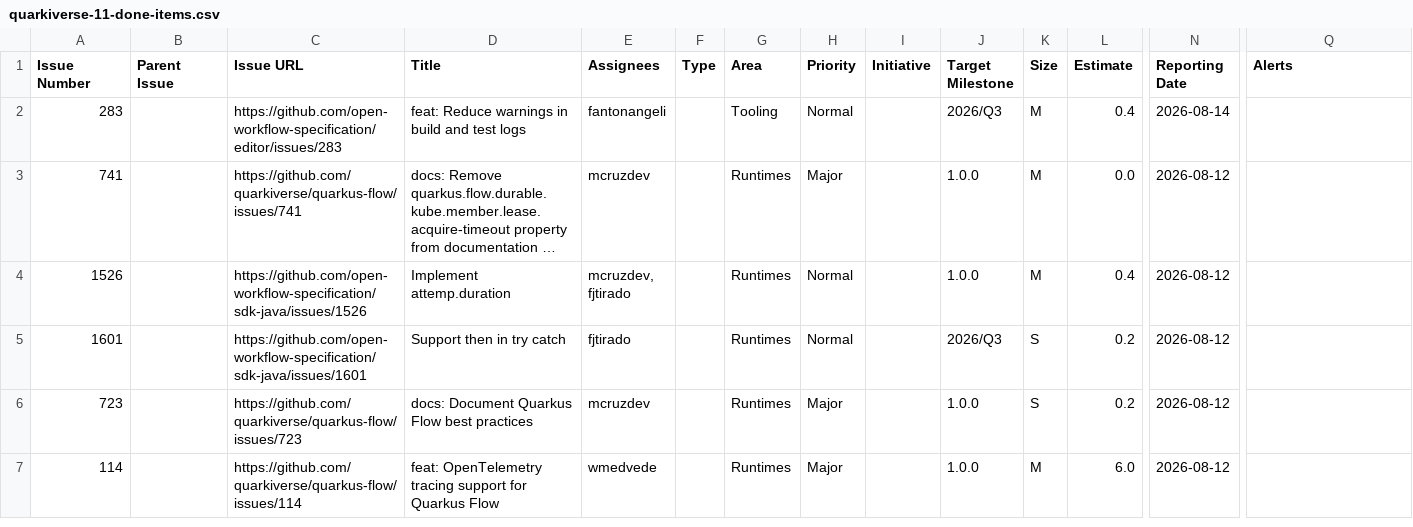
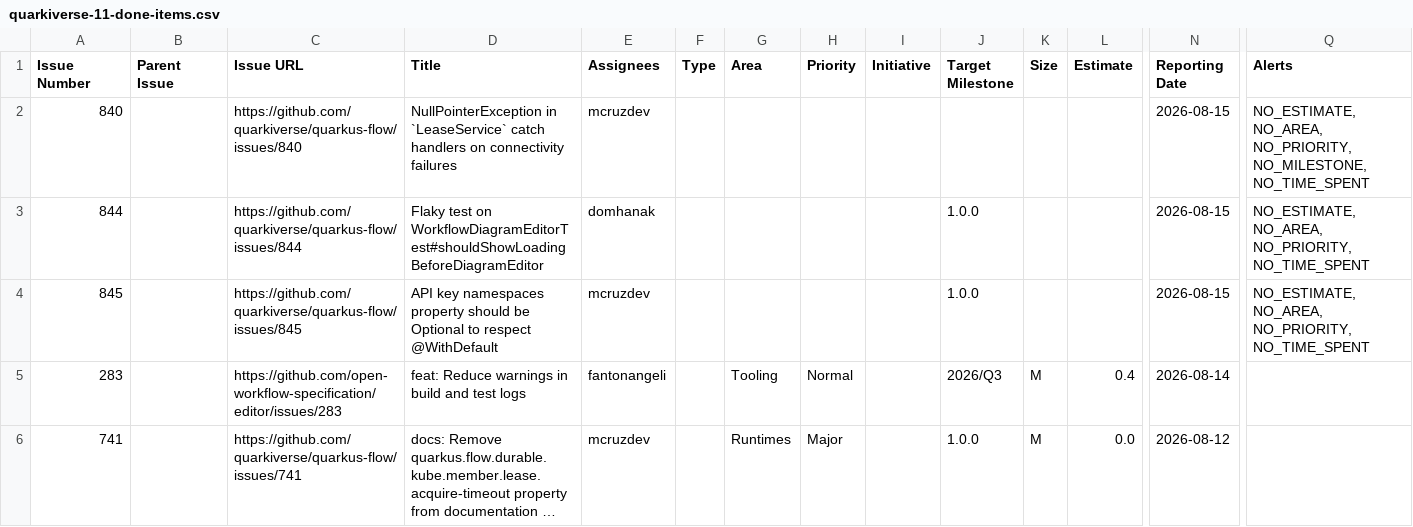
Before and after one commit to kubesmarts/pm-automations, a CSV file: exports/quarkiverse-11-done-items.csv, drawn as a sheet; only a part is shown, gaps mark what is left out; the shorter side is filled out with more unchanged rows; long unchanged cells end in …; rows hold the shown columns only; the diff names each change by its address in the sheet, - before the commit and + after, or states it on an @@ line.

```diff
--- a/exports/quarkiverse-11-done-items.csv
+++ b/exports/quarkiverse-11-done-items.csv
+row 2: 840 |  | https://github.com/quarkiverse/quarkus-flow/issues/840 | NullPointerException in `LeaseService` catch handlers on connectivity failures | mcruzdev |  |  |  |  |  |  |  | 2026-08-15 | NO_ESTIMATE, NO_AREA, NO_PRIORITY, NO_MILESTONE, NO_TIME_SPENT
+row 3: 844 |  | https://github.com/quarkiverse/quarkus-flow/issues/844 | Flaky test on WorkflowDiagramEditorTest#shouldShowLoadingBeforeDiagramEditor | domhanak |  |  |  |  | 1.0.0 |  |  | 2026-08-15 | NO_ESTIMATE, NO_AREA, NO_PRIORITY, NO_TIME_SPENT
+row 4: 845 |  | https://github.com/quarkiverse/quarkus-flow/issues/845 | API key namespaces property should be Optional to respect @WithDefault | mcruzdev |  |  |  |  | 1.0.0 |  |  | 2026-08-15 | NO_ESTIMATE, NO_AREA, NO_PRIORITY, NO_TIME_SPENT
```
Also changed, not shown: exports/kiegroup-9-done-items.csv, exports/kubesmarts-3-done-items.csv.
